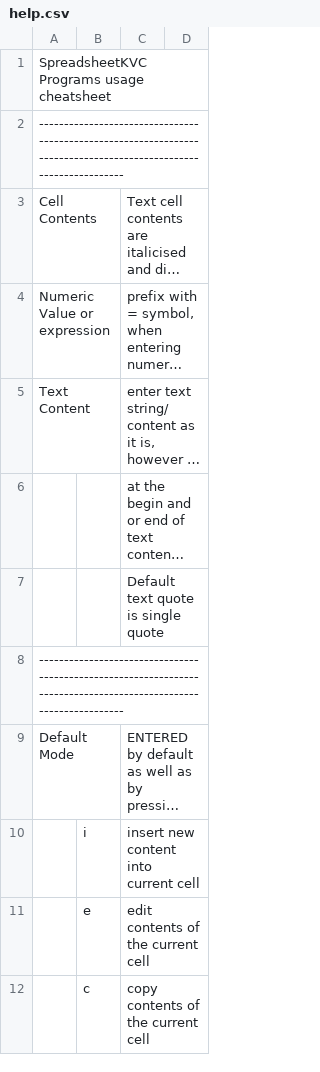
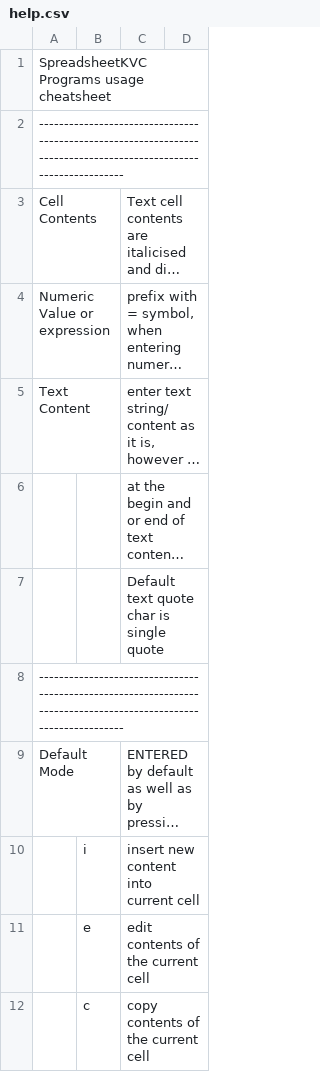
Before and after one commit to hanishkvc/prgs-docs-spreadsheetkvc, a CSV file: help.csv, drawn as a sheet; only a part is shown; long unchanged cells end in …; the diff names each change by its address in the sheet, - before the commit and + after, or states it on an @@ line.

```diff
--- a/help.csv
+++ b/help.csv
-C7: Default text quote is single quote
+C7: Default text quote char is single quote
```
Also changed, not shown: 2 other files.
